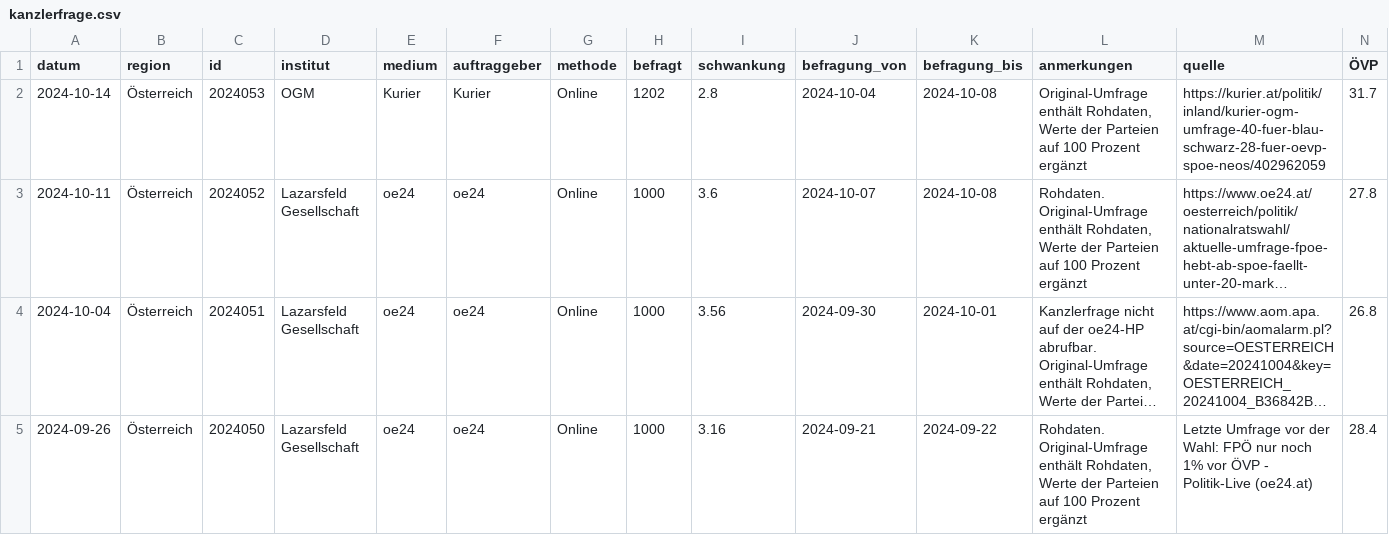
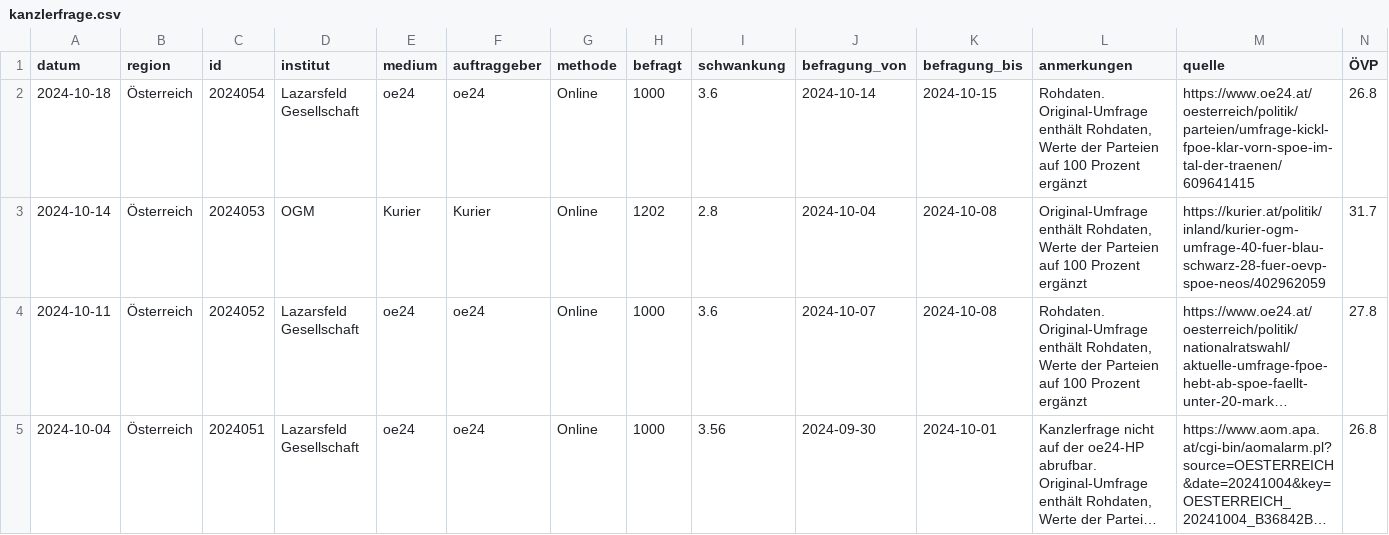
Before and after one commit to dstDatenjournalismus/2024-umfragentracker, a CSV file: output/data/kanzlerfrage/kanzlerfrage.csv, drawn as a sheet; only a part is shown; the shorter side is filled out with more unchanged rows; long unchanged cells end in …; rows hold the shown columns only; the diff names each change by its address in the sheet, - before the commit and + after, or states it on an @@ line.

```diff
--- a/output/data/kanzlerfrage/kanzlerfrage.csv
+++ b/output/data/kanzlerfrage/kanzlerfrage.csv
+row 2: 2024-10-18 | Österreich | 2024054 | Lazarsfeld Gesellschaft | oe24 | oe24 | Online | 1000 | 3.6 | 2024-10-14 | 2024-10-15 | Rohdaten. Original-Umfrage enthält Rohdaten, Werte der Parteien auf 100 Prozent ergänzt | https://www.oe24.at/oesterreich/politik/parteien/umfrage-kickl-fpoe-klar-vorn-spoe-im-tal-der-traenen/609641415 | 26.8
```
Also changed, not shown: output/data/sonntagsfrage/sonntagsfrage.csv, 1 other file.
